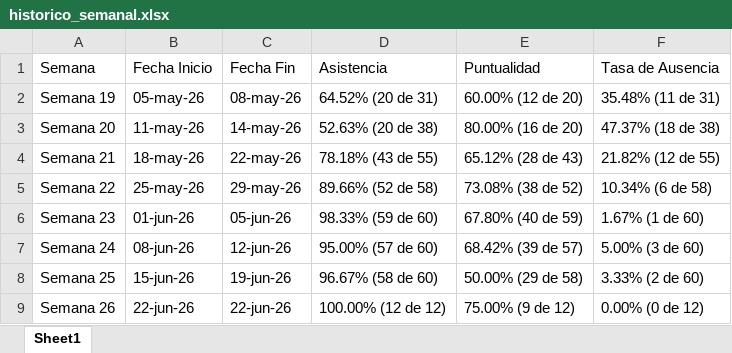
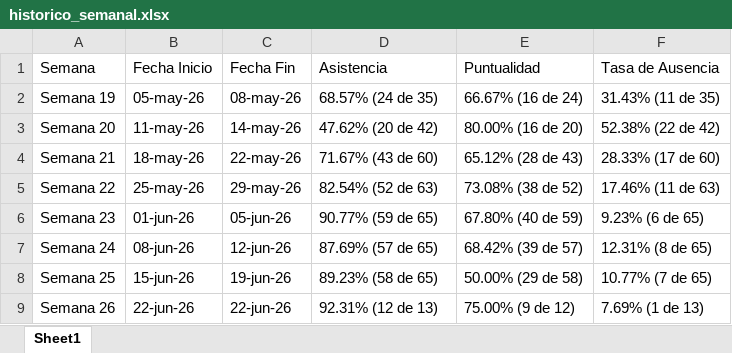
Before and after one commit to jesusalbertomoraleslopez-byte/sigrama-prenomina-app, an Excel workbook: asistencias/historico_semanal.xlsx, sheet Sheet1, drawn as a sheet; values as stored, in another font and other column widths than the file's, no borders; the diff names each change by its address in the sheet, - before the commit and + after, or states it on an @@ line.

```diff
--- a/asistencias/historico_semanal.xlsx (sheet Sheet1)
+++ b/asistencias/historico_semanal.xlsx (sheet Sheet1)
-D2 (Asistencia): 64.52% (20 de 31)
+D2 (Asistencia): 68.57% (24 de 35)
-E2 (Puntualidad): 60.00% (12 de 20)
+E2 (Puntualidad): 66.67% (16 de 24)
-F2 (Tasa de Ausencia): 35.48% (11 de 31)
+F2 (Tasa de Ausencia): 31.43% (11 de 35)
-D3 (Asistencia): 52.63% (20 de 38)
+D3 (Asistencia): 47.62% (20 de 42)
-F3 (Tasa de Ausencia): 47.37% (18 de 38)
+F3 (Tasa de Ausencia): 52.38% (22 de 42)
-D4 (Asistencia): 78.18% (43 de 55)
+D4 (Asistencia): 71.67% (43 de 60)
-F4 (Tasa de Ausencia): 21.82% (12 de 55)
+F4 (Tasa de Ausencia): 28.33% (17 de 60)
-D5 (Asistencia): 89.66% (52 de 58)
+D5 (Asistencia): 82.54% (52 de 63)
-F5 (Tasa de Ausencia): 10.34% (6 de 58)
+F5 (Tasa de Ausencia): 17.46% (11 de 63)
-D6 (Asistencia): 98.33% (59 de 60)
+D6 (Asistencia): 90.77% (59 de 65)
-F6 (Tasa de Ausencia): 1.67% (1 de 60)
+F6 (Tasa de Ausencia): 9.23% (6 de 65)
-D7 (Asistencia): 95.00% (57 de 60)
+D7 (Asistencia): 87.69% (57 de 65)
-F7 (Tasa de Ausencia): 5.00% (3 de 60)
+F7 (Tasa de Ausencia): 12.31% (8 de 65)
-D8 (Asistencia): 96.67% (58 de 60)
+D8 (Asistencia): 89.23% (58 de 65)
-F8 (Tasa de Ausencia): 3.33% (2 de 60)
+F8 (Tasa de Ausencia): 10.77% (7 de 65)
-D9 (Asistencia): 100.00% (12 de 12)
+D9 (Asistencia): 92.31% (12 de 13)
-F9 (Tasa de Ausencia): 0.00% (0 de 12)
+F9 (Tasa de Ausencia): 7.69% (1 de 13)
```
Also changed, not shown: personal.xlsx, 1 other file.
